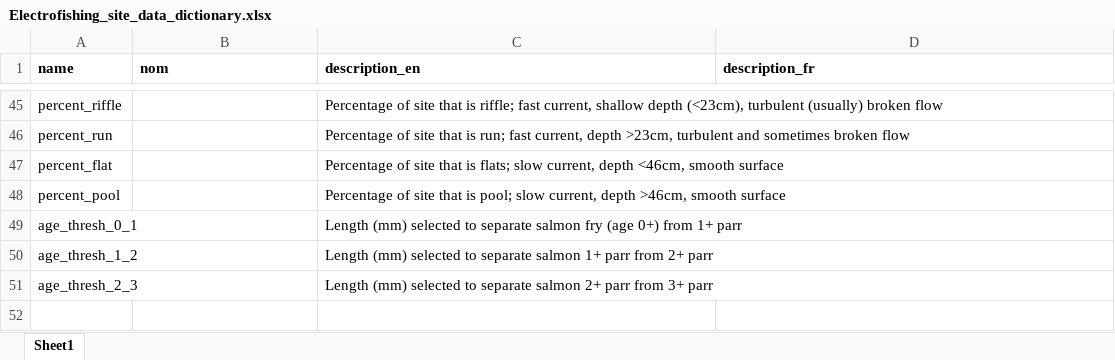
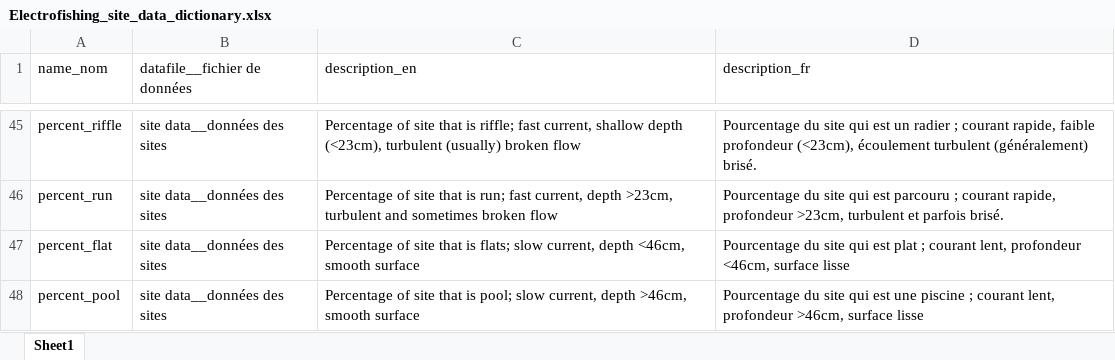
Before and after one commit to dfo-gulf-science/fgp-datasets, an Excel workbook: 73c3293c (Electrofishing SFA 18A,B)/Electrofishing_site_data_dictionary.xlsx, sheet Sheet1, drawn as a sheet; only a part is shown, gaps mark what is left out; values as stored, in another font and other column widths than the file's, no borders; removed rows and columns are numbered as before the commit, all else as after; the diff covers the shown part only; the diff names each change by its address in the sheet, - before the commit and + after, or states it on an @@ line.

Commit message:
update data dictionary

```diff
--- a/73c3293c (Electrofishing SFA 18A,B)/Electrofishing_site_data_dictionary.xlsx (sheet Sheet1)
+++ b/73c3293c (Electrofishing SFA 18A,B)/Electrofishing_site_data_dictionary.xlsx (sheet Sheet1)
-A1: name
+A1: name_nom
-A1:D1 bold: on
+A1:D1 bold: off
-B1: nom
+B1: datafile__fichier de données
-B45:B48 (datafile__fichier de données): (empty)
+B45:B48 (datafile__fichier de données): site data__données des sites
-D45 (description_fr): (empty)
+D45 (description_fr): Pourcentage du site qui est un radier ; courant rapide, faible profondeur (<23cm), écoulement turbulent (généralement) brisé.
-D46 (description_fr): (empty)
+D46 (description_fr): Pourcentage du site qui est parcouru ; courant rapide, profondeur >23cm, turbulent et parfois brisé.
-D47 (description_fr): (empty)
+D47 (description_fr): Pourcentage du site qui est plat ; courant lent, profondeur <46cm, surface lisse
-D48 (description_fr): (empty)
+D48 (description_fr): Pourcentage du site qui est une piscine ; courant lent, profondeur >46cm, surface lisse
-row 49: age_thresh_0_1 |  | Length (mm) selected to separate salmon fry (age 0+) from 1+ parr
-row 50: age_thresh_1_2 |  | Length (mm) selected to separate salmon 1+ parr from 2+ parr
-row 51: age_thresh_2_3 |  | Length (mm) selected to separate salmon 2+ parr from 3+ parr
```
Also changed, not shown: 57 added rows, 37 removed rows and 14 edited cells elsewhere in this sheet.
